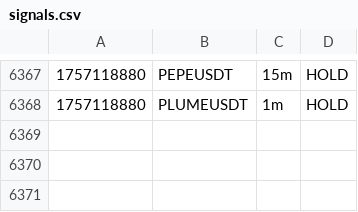
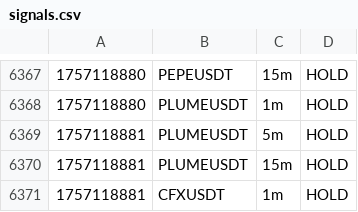
Before and after one commit to nicolasfoltzer77-tech/Scalp, a CSV file: var/dashboard/signals.csv, drawn as a sheet; only a part is shown, gaps mark what is left out; the diff names each change by its address in the sheet, - before the commit and + after, or states it on an @@ line.

```diff
--- a/var/dashboard/signals.csv
+++ b/var/dashboard/signals.csv
+row 6369: 1757118881 | PLUMEUSDT | 5m | HOLD
+row 6370: 1757118881 | PLUMEUSDT | 15m | HOLD
+row 6371: 1757118881 | CFXUSDT | 1m | HOLD
```
Also changed, not shown: 1 other file.
